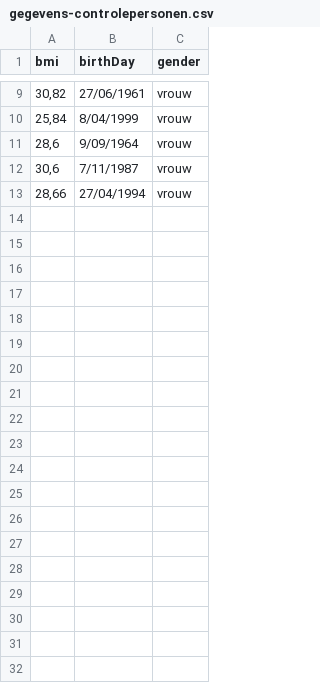
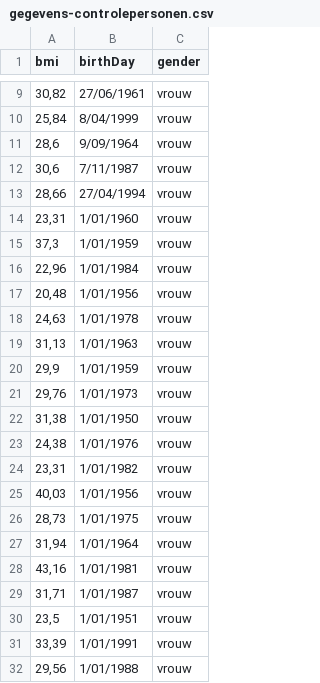
Before and after one commit to MichielMortier/SpringBootProject, a CSV file: src/main/resources/assets/gegevens-controlepersonen.csv, drawn as a sheet; only a part is shown, gaps mark what is left out.

Commit message:
update csv

```diff
--- a/src/main/resources/assets/gegevens-controlepersonen.csv
+++ b/src/main/resources/assets/gegevens-controlepersonen.csv
@@ -13 +13,20 @@ bmi;birthDay;gender
 28,66;27/04/1994;vrouw
+23,31;1/01/1960;vrouw
+37,3;1/01/1959;vrouw
+22,96;1/01/1984;vrouw
+20,48;1/01/1956;vrouw
+24,63;1/01/1978;vrouw
+31,13;1/01/1963;vrouw
+29,9;1/01/1959;vrouw
+29,76;1/01/1973;vrouw
+31,38;1/01/1950;vrouw
+24,38;1/01/1976;vrouw
+23,31;1/01/1982;vrouw
+40,03;1/01/1956;vrouw
+28,73;1/01/1975;vrouw
+31,94;1/01/1964;vrouw
+43,16;1/01/1981;vrouw
+31,71;1/01/1987;vrouw
+23,5;1/01/1951;vrouw
+33,39;1/01/1991;vrouw
+29,56;1/01/1988;vrouw
```
